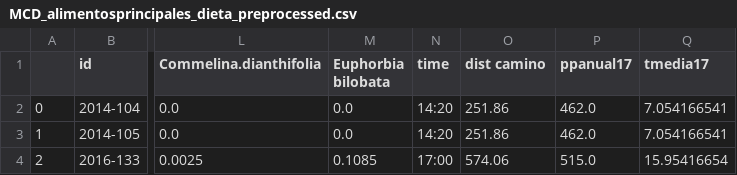
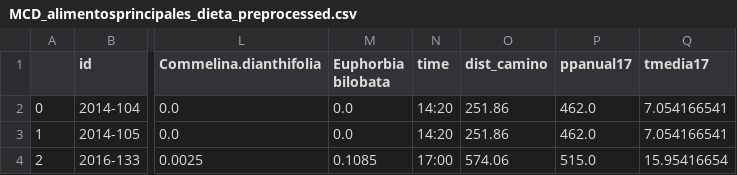
Before and after one commit to fofojaramillo/codornices-proyecto, a CSV file: data/processed/MCD_alimentosprincipales_dieta_preprocessed.csv, drawn as a sheet; only a part is shown, gaps mark what is left out; the diff names each change by its address in the sheet, - before the commit and + after, or states it on an @@ line.

Commit message:
Cambio nombre de dist camino y nuevas graficas

```diff
--- a/data/processed/MCD_alimentosprincipales_dieta_preprocessed.csv
+++ b/data/processed/MCD_alimentosprincipales_dieta_preprocessed.csv
-O1: dist camino
+O1: dist_camino
```
Also changed, not shown: data/processed/MCD_others_dieta_preprocessed.csv, data/processed/dataset_preprocessed.csv, 3 other files.
